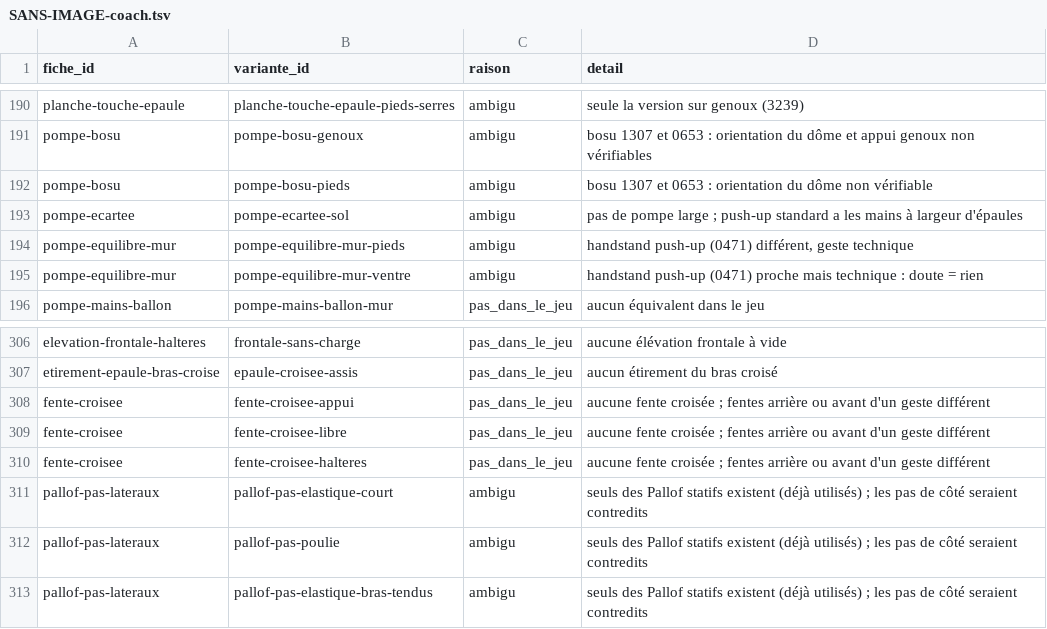
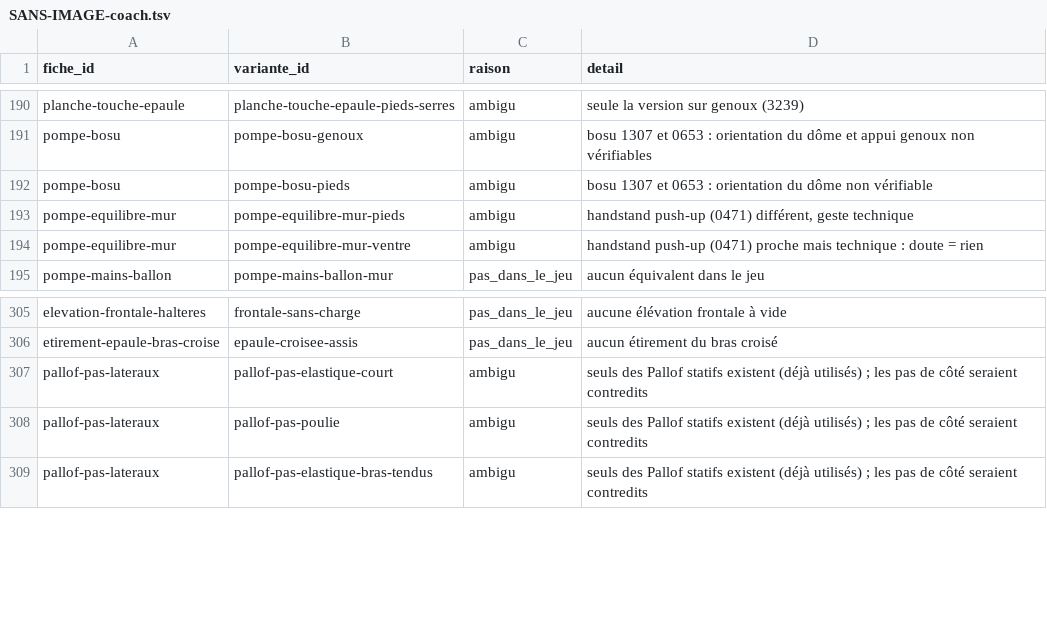
Before and after one commit to Martin68230/muscu-app, a TSV file: knowledge/exercices/SANS-IMAGE-coach.tsv, drawn as a sheet; only a part is shown, gaps mark what is left out; the diff names each change by its address in the sheet, - before the commit and + after, or states it on an @@ line.

```diff
--- a/knowledge/exercices/SANS-IMAGE-coach.tsv
+++ b/knowledge/exercices/SANS-IMAGE-coach.tsv
-row 193: pompe-ecartee | pompe-ecartee-sol | ambigu | pas de pompe large ; push-up standard a les mains à largeur d'épaules
-row 308: fente-croisee | fente-croisee-appui | pas_dans_le_jeu | aucune fente croisée ; fentes arrière ou avant d'un geste différent
-row 309: fente-croisee | fente-croisee-libre | pas_dans_le_jeu | aucune fente croisée ; fentes arrière ou avant d'un geste différent
-row 310: fente-croisee | fente-croisee-halteres | pas_dans_le_jeu | aucune fente croisée ; fentes arrière ou avant d'un geste différent
```
Also changed, not shown: knowledge/exercices/CORRESPONDANCE-VARIANTES-coach.tsv, 2 other files.
